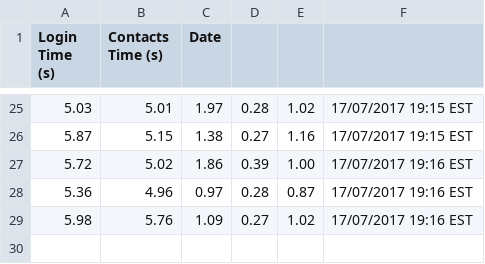
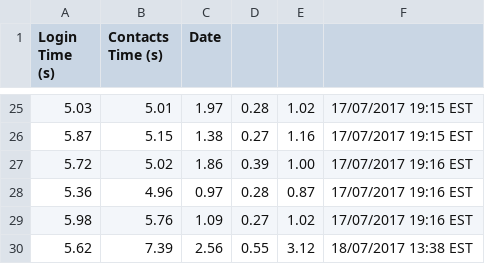
Before and after one commit to VictorWangwz/Selenium-Crawl-Practice, a CSV file: data.csv, drawn as a sheet; only a part is shown, gaps mark what is left out; the diff names each change by its address in the sheet, - before the commit and + after, or states it on an @@ line.

```diff
--- a/data.csv
+++ b/data.csv
+row 30: 5.62 | 7.39 | 2.56 | 0.55 | 3.12 | 18/07/2017 13:38 EST
```
Also changed, not shown: 2 other files.
